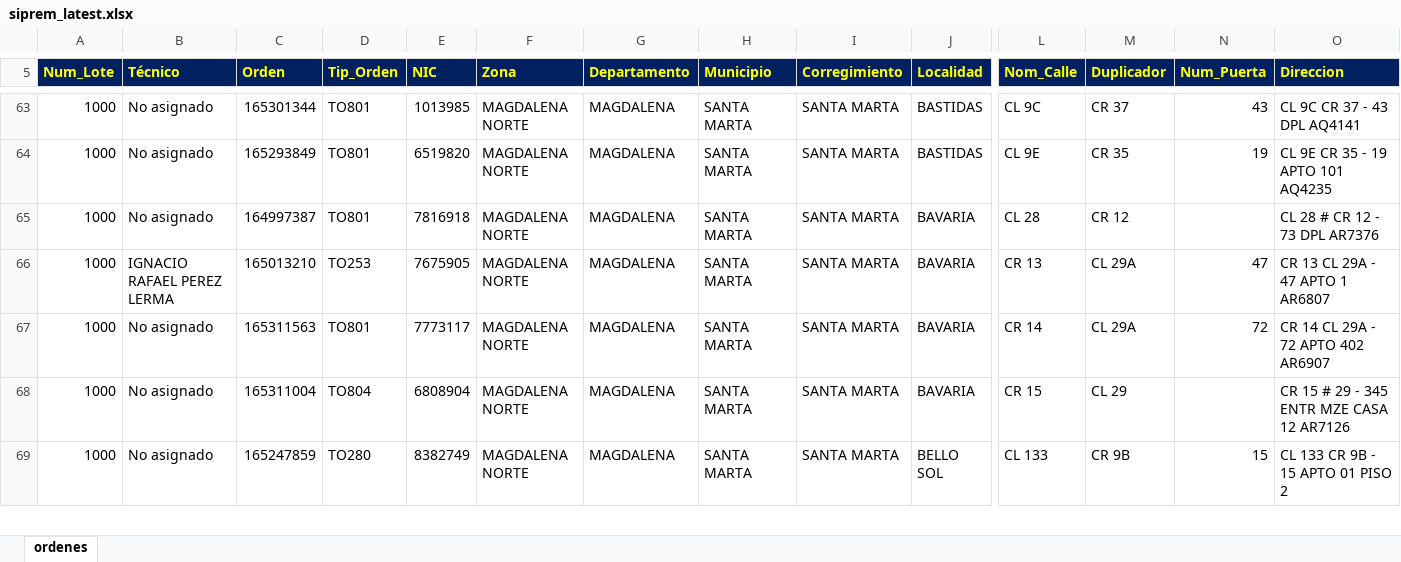
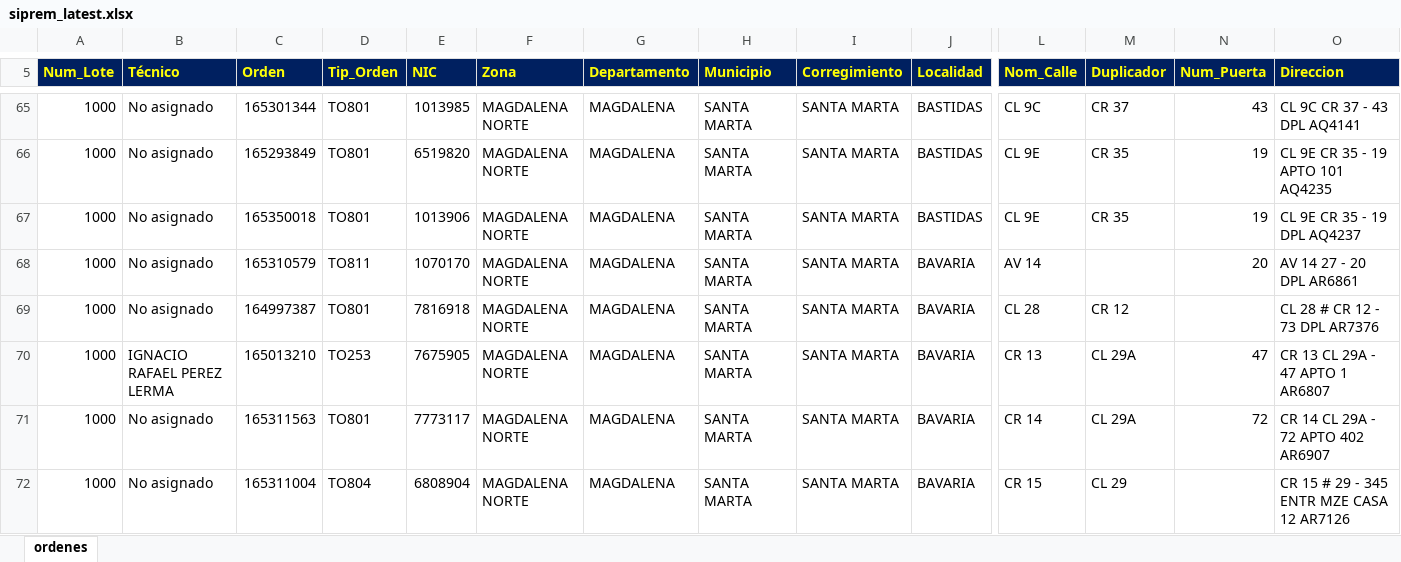
Before and after one commit to vikano27-debug/Dashboard_ING_VOA, an Excel workbook: siprem_latest.xlsx, sheet ordenes, drawn as a sheet; only a part is shown, gaps mark what is left out; the shorter side is filled out with more unchanged rows; values as stored, in another font and other column widths than the file's, no borders; rows hold the shown columns only; the diff covers the shown part only; the diff names each change by its address in the sheet, - before the commit and + after, or states it on an @@ line.

```diff
--- a/siprem_latest.xlsx (sheet ordenes)
+++ b/siprem_latest.xlsx (sheet ordenes)
+row 67: 1000 | No asignado | 165350018 | TO801 | 1013906 | MAGDALENA NORTE | MAGDALENA | SANTA MARTA | SANTA MARTA | BASTIDAS | CL 9E | CR 35 | 19 | CL 9E CR 35 - 19 DPL AQ4237
+row 68: 1000 | No asignado | 165310579 | TO811 | 1070170 | MAGDALENA NORTE | MAGDALENA | SANTA MARTA | SANTA MARTA | BAVARIA | AV 14 |  | 20 | AV 14 27 - 20 DPL AR6861
```
Also changed, not shown: 15 added rows, 24 removed rows and 30 edited cells elsewhere in this sheet.
